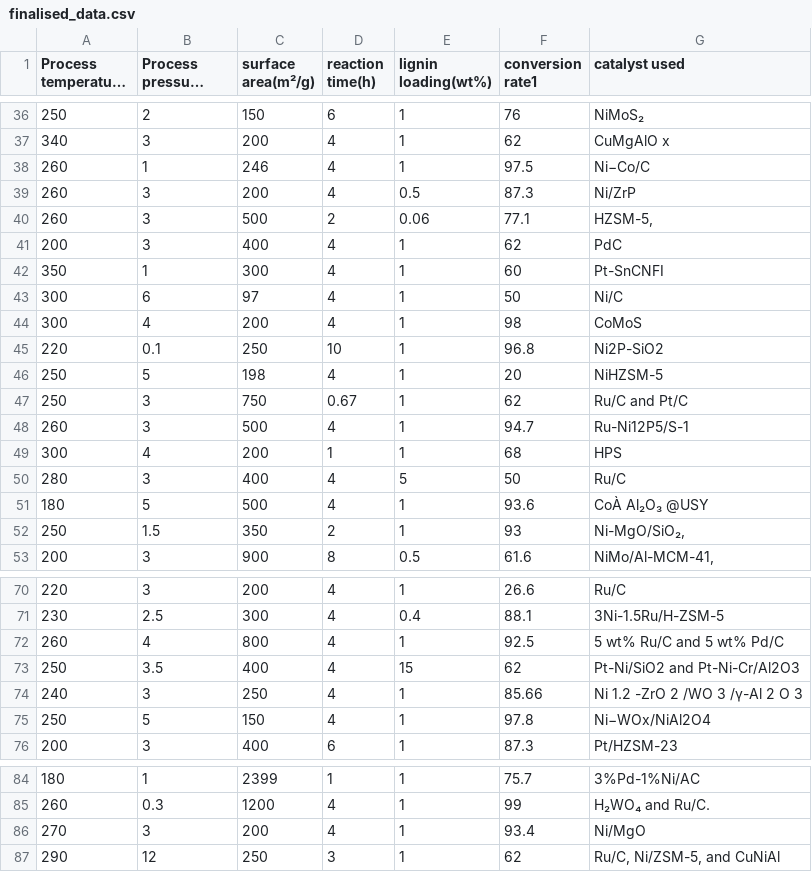
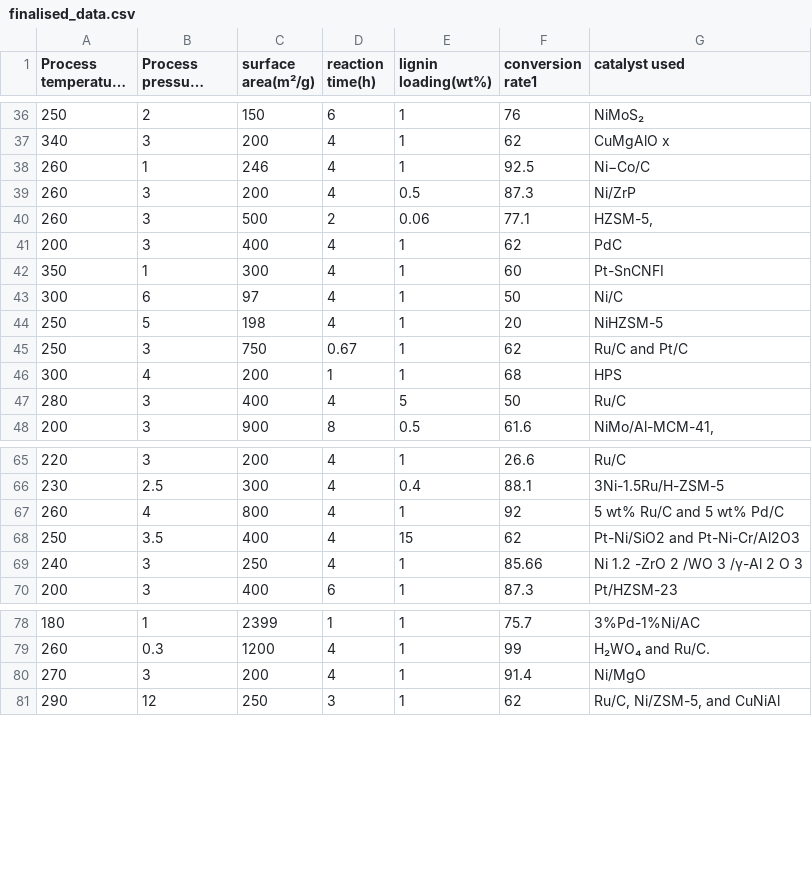
Before and after one commit to purushothaman7/Catalyst-Analyst, a CSV file: finalised_data.csv, drawn as a sheet; only a part is shown, gaps mark what is left out; long unchanged cells end in ….

```diff
--- a/finalised_data.csv
+++ b/finalised_data.csv
@@ -37,3 +37,3 @@
 340,3,200,4,1,62,CuMgAlO x
-260,1,246,4,1,97.5,Ni−Co/C
+260,1,246,4,1,92.5,Ni−Co/C
 260,3,200,4,0.5,87.3,Ni/ZrP
@@ -43,11 +43,6 @@
 300,6,97,4,1,50,Ni/C
-300,4,200,4,1,98,CoMoS
-220,0.1,250,10,1,96.8,Ni2P-SiO2
 250,5,198,4,1,20,NiHZSM-5 
 250,3,750,0.67,1,62,Ru/C and Pt/C
-260,3,500,4,1,94.7,Ru-Ni12P5/S-1 
 300,4,200,1,1,68,HPS
 280,3,400,4,5,50,Ru/C
-180,5,500,4,1,93.6,CoÀ Al₂O₃ @USY
-250,1.5,350,2,1,93," Ni-MgO/SiO₂, "
 200,3,900,8,0.5,61.6,"NiMo/Al-MCM-41,"
@@ -71,6 +66,5 @@
 230,2.5,300,4,0.4,88.1,3Ni-1.5Ru/H-ZSM-5
-260,4,800,4,1,92.5,5 wt% Ru/C and 5 wt% Pd/C
+260,4,800,4,1,92, 5 wt% Ru/C and 5 wt% Pd/C
 250,3.5,400,4,15,62, Pt-Ni/SiO2 and Pt-Ni-Cr/Al2O3
 240,3,250,4,1,85.66,Ni 1.2 -ZrO 2 /WO 3 /γ-Al 2 O 3
-250,5,150,4,1,97.8,Ni−WOx/NiAl2O4
 200,3,400,6,1,87.3,Pt/HZSM-23
@@ -85,3 +79,3 @@
 260,0.3,1200,4,1,99,H₂WO₄ and Ru/C.
-270,3,200,4,1,93.4, Ni/MgO
+270,3,200,4,1,91.4, Ni/MgO
 290,12,250,3,1,62,"Ru/C, Ni/ZSM-5, and CuNiAl "
```
Also changed, not shown: 10 other files.
